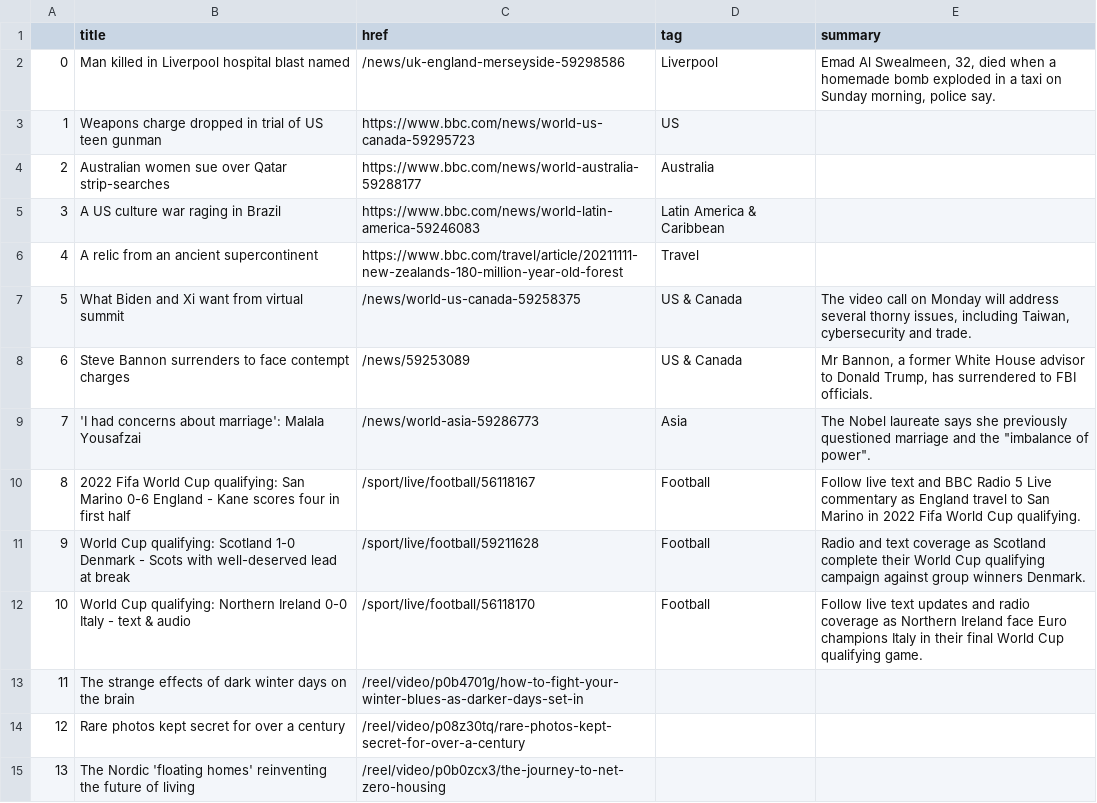
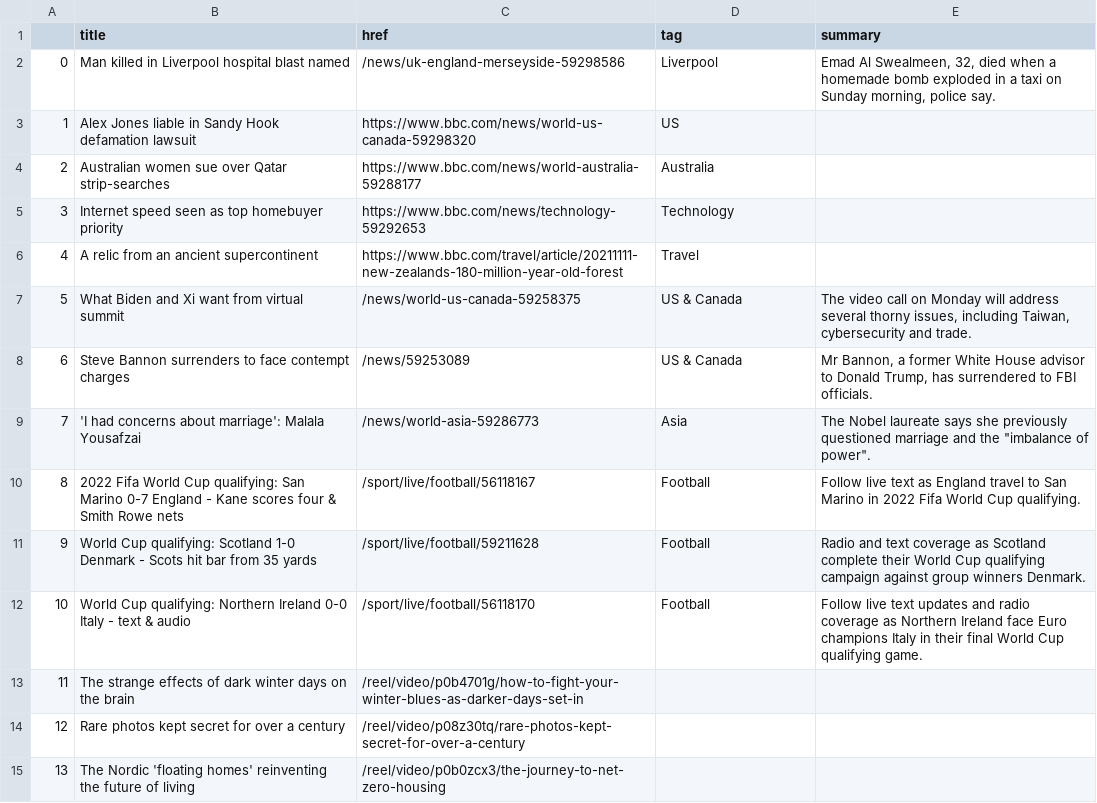
Before and after one commit to joaquin-rosado/automatic-scraper, a CSV file: bbc-headlines.csv, drawn as a sheet; only a part is shown; the diff covers the shown part only.

```diff
--- a/bbc-headlines.csv
+++ b/bbc-headlines.csv
@@ -2,5 +2,5 @@
 0,Man killed in Liverpool hospital blast named,/news/uk-england-merseyside-59298586,Liverpool,"Emad Al Swealmeen, 32, died when a homemade bomb exploded in a taxi on Sunday morning, police say."
-1,Weapons charge dropped in trial of US teen gunman,https://www.bbc.com/news/world-us-canada-59295723,US,
+1,Alex Jones liable in Sandy Hook defamation lawsuit,https://www.bbc.com/news/world-us-canada-59298320,US,
 2,Australian women sue over Qatar strip-searches,https://www.bbc.com/news/world-australia-59288177,Australia,
-3,A US culture war raging in Brazil,https://www.bbc.com/news/world-latin-america-59246083,Latin America & Caribbean,
+3,Internet speed seen as top homebuyer priority,https://www.bbc.com/news/technology-59292653,Technology,
 4,A relic from an ancient supercontinent,https://www.bbc.com/travel/article/20211111-new-zealands-180-million-year-old-forest,Travel,
@@ -9,4 +9,4 @@
 7,'I had concerns about marriage': Malala Yousafzai,/news/world-asia-59286773,Asia,"The Nobel laureate says she previously questioned marriage and the ""imbalance of power""."
-8,2022 Fifa World Cup qualifying: San Marino 0-6 England - Kane scores four in first half,/sport/live/football/56118167,Football,Follow live text and BBC Radio 5 Live commentary as England travel to San Marino in 2022 Fifa World Cup qualifying.
-9,World Cup qualifying: Scotland 1-0 Denmark - Scots with well-deserved lead at break,/sport/live/football/59211628,Football,Radio and text coverage as Scotland complete their World Cup qualifying campaign against group winners Denmark.
+8,2022 Fifa World Cup qualifying: San Marino 0-7 England - Kane scores four & Smith Rowe nets,/sport/live/football/56118167,Football,Follow live text as England travel to San Marino in 2022 Fifa World Cup qualifying.
+9,World Cup qualifying: Scotland 1-0 Denmark - Scots hit bar from 35 yards,/sport/live/football/59211628,Football,Radio and text coverage as Scotland complete their World Cup qualifying campaign against group winners Denmark.
 10,World Cup qualifying: Northern Ireland 0-0 Italy - text & audio,/sport/live/football/56118170,Football,Follow live text updates and radio coverage as Northern Ireland face Euro champions Italy in their final World Cup qualifying game.
```
Also changed, not shown: 23 edited cells elsewhere in this file.
